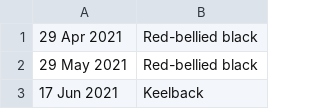
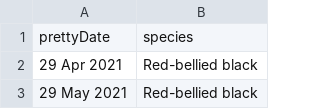
Before and after one commit to didoesdigital/snakes, a CSV file: src/data/data.csv, drawn as a sheet; only a part is shown; the shorter side is filled out with more unchanged rows; the diff names each change by its address in the sheet, - before the commit and + after, or states it on an @@ line.

Commit message:
Add CSV header and remove spaces

```diff
--- a/src/data/data.csv
+++ b/src/data/data.csv
+row 1: prettyDate | species
```
